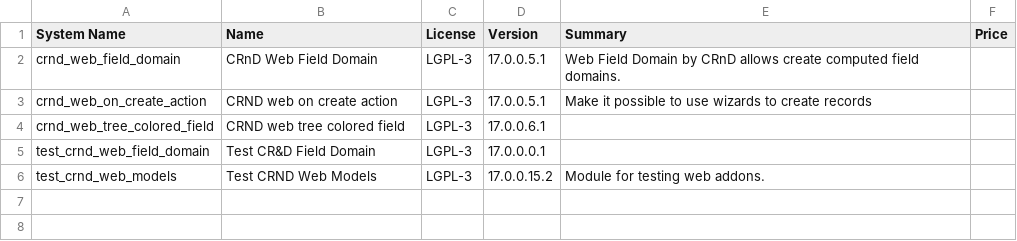
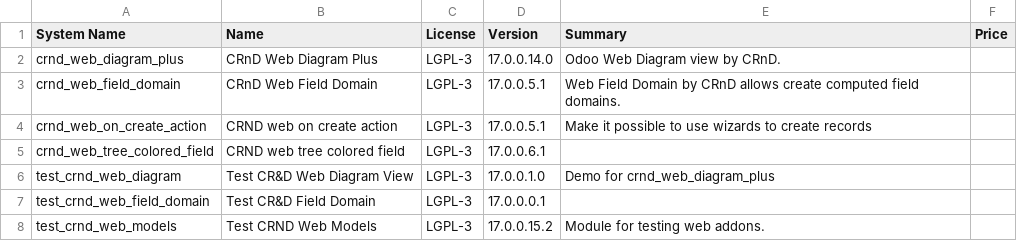
Before and after one commit to crnd-inc/crnd-web, a CSV file: ADDONS.csv, drawn as a sheet; the diff names each change by its address in the sheet, - before the commit and + after, or states it on an @@ line.

```diff
--- a/ADDONS.csv
+++ b/ADDONS.csv
+row 2: crnd_web_diagram_plus | CRnD Web Diagram Plus | LGPL-3 | 17.0.0.14.0 | Odoo Web Diagram view by CRnD.
+row 6: test_crnd_web_diagram | Test CR&D Web Diagram View | LGPL-3 | 17.0.0.1.0 | Demo for crnd_web_diagram_plus
```
Also changed, not shown: 13 other files.
